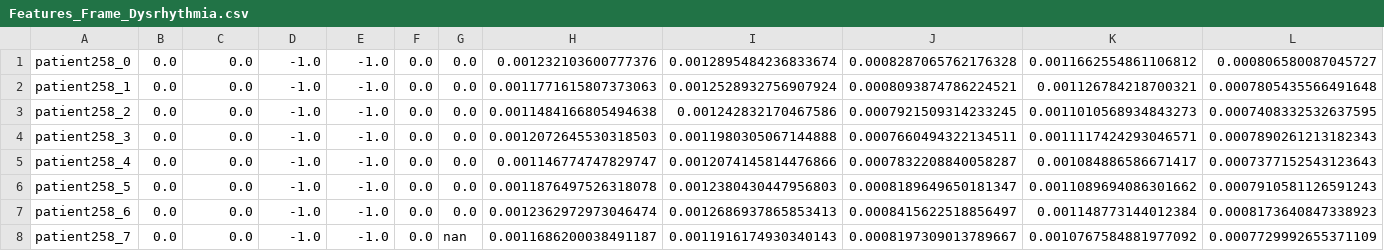
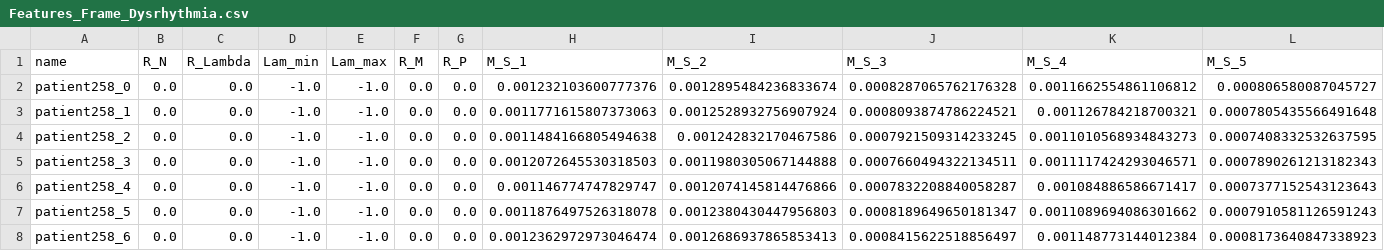
Before and after one commit to Senume/ECG_analysis_DMD, a CSV file: FEATURE_EXTRACTION/FRAME/Features_Frame_Dysrhythmia.csv, drawn as a sheet; only a part is shown; the shorter side is filled out with more unchanged rows; rows hold the shown columns only; the diff names each change by its address in the sheet, - before the commit and + after, or states it on an @@ line.

Commit message:
Base Paper Feature Extrcation Completed for Frame and Beat

```diff
--- a/FEATURE_EXTRACTION/FRAME/Features_Frame_Dysrhythmia.csv
+++ b/FEATURE_EXTRACTION/FRAME/Features_Frame_Dysrhythmia.csv
+row 1: name | R_N | R_Lambda | Lam_min | Lam_max | R_M | R_P | M_S_1 | M_S_2 | M_S_3 | M_S_4 | M_S_5
```
Also changed, not shown: FEATURE_EXTRACTION/FRAME/Features_Frame_Myocarditis.csv, FEATURE_EXTRACTION/FRAME/Features_Frame_Valvular heart disease.csv, 16 other files.
